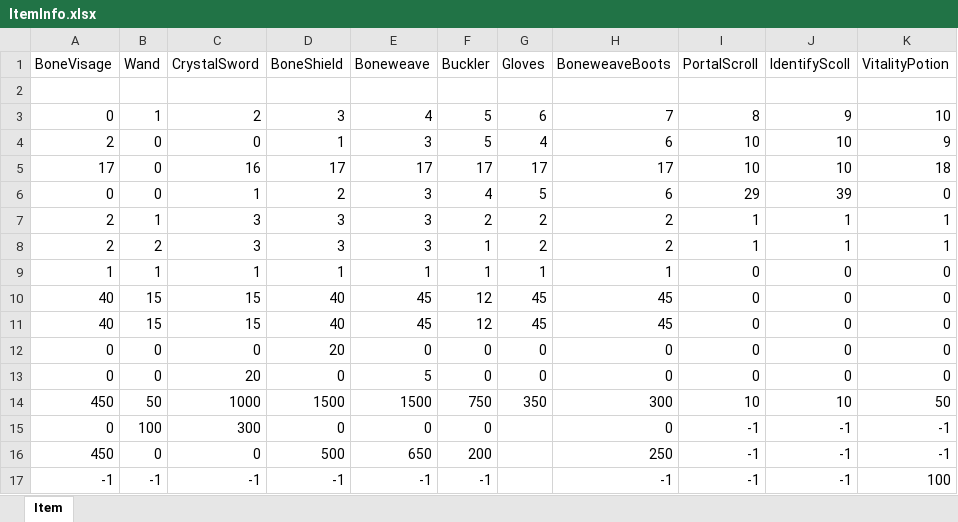
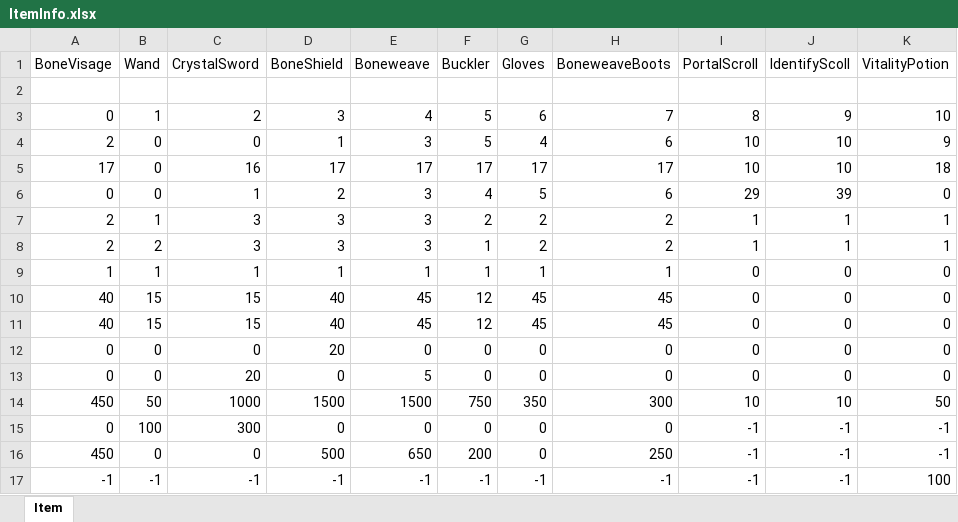
Before and after one commit to designsh/DirectX, an Excel workbook: Resources/DataFile/ItemInfo.xlsx, sheet Item, drawn as a sheet; only a part is shown; values as stored, in another font and other column widths than the file's, no borders; the diff names each change by its address in the sheet, - before the commit and + after, or states it on an @@ line.

Commit message:
신종하 : 업데이트

```diff
--- a/Resources/DataFile/ItemInfo.xlsx (sheet Item)
+++ b/Resources/DataFile/ItemInfo.xlsx (sheet Item)
-G15:G16 (Gloves): (empty)
+G15:G16 (Gloves): 0
-G17 (Gloves): (empty)
+G17 (Gloves): -1
```
